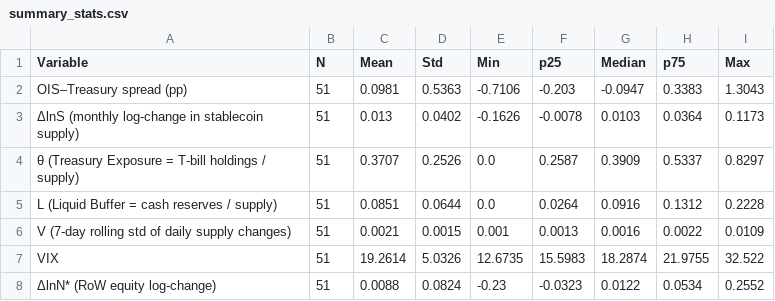
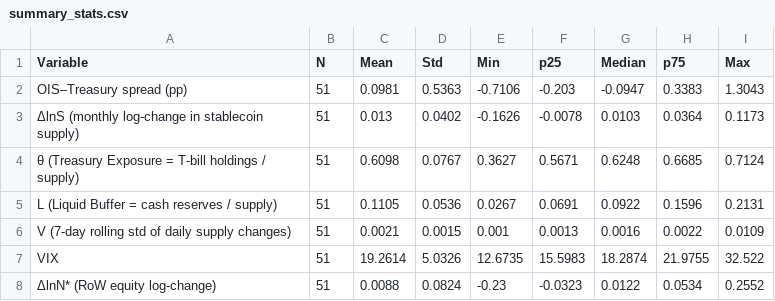
Before and after one commit to kimmireu0921/Stablecoins-and-the-Exorbitant-Privilege, a CSV file: results/summary_stats.csv, drawn as a sheet.

```diff
--- a/results/summary_stats.csv
+++ b/results/summary_stats.csv
@@ -3,4 +3,4 @@ OIS–Treasury spread (pp),51,0.0981,0.5363,-0.7106,-0.203,-0.0947,0.3383,1.3043
 ΔlnS  (monthly log-change in stablecoin supply),51,0.013,0.0402,-0.1626,-0.0078,0.0103,0.0364,0.1173
-θ  (Treasury Exposure = T-bill holdings / supply),51,0.3707,0.2526,0.0,0.2587,0.3909,0.5337,0.8297
-L  (Liquid Buffer = cash reserves / supply),51,0.0851,0.0644,0.0,0.0264,0.0916,0.1312,0.2228
+θ  (Treasury Exposure = T-bill holdings / supply),51,0.6098,0.0767,0.3627,0.5671,0.6248,0.6685,0.7124
+L  (Liquid Buffer = cash reserves / supply),51,0.1105,0.0536,0.0267,0.0691,0.0922,0.1596,0.2131
 V  (7-day rolling std of daily supply changes),51,0.0021,0.0015,0.001,0.0013,0.0016,0.0022,0.0109
```
Also changed, not shown: 22 other files.
